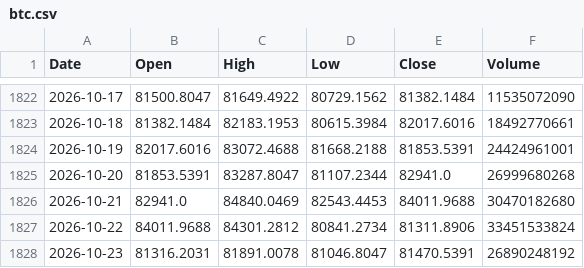
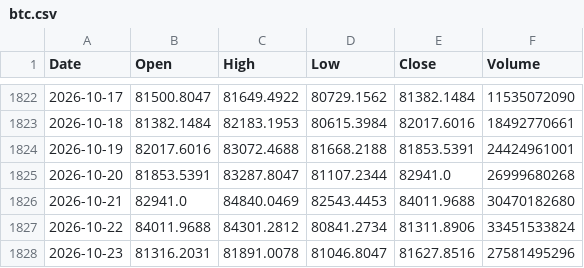
Before and after one commit to gregwatts0407-dot/Start, a CSV file: elder/data/btc.csv, drawn as a sheet; only a part is shown, gaps mark what is left out.

```diff
--- a/elder/data/btc.csv
+++ b/elder/data/btc.csv
@@ -1827,2 +1827,2 @@ Date,Open,High,Low,Close,Volume
 2026-10-22,84011.9688,84301.2812,80841.2734,81311.8906,33451533824
-2026-10-23,81316.2031,81891.0078,81046.8047,81470.5391,26890248192
+2026-10-23,81316.2031,81891.0078,81046.8047,81627.8516,27581495296
```
Also changed, not shown: elder/data/gold.csv, 4 other files.
